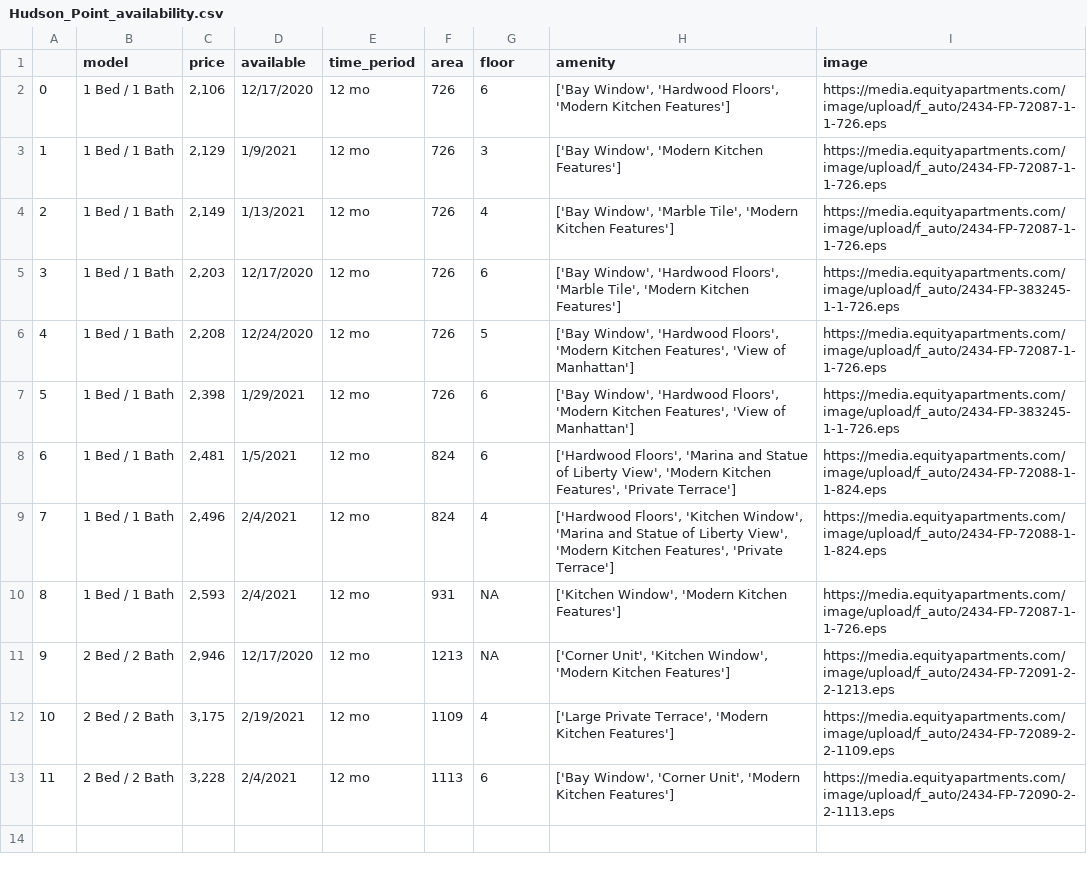
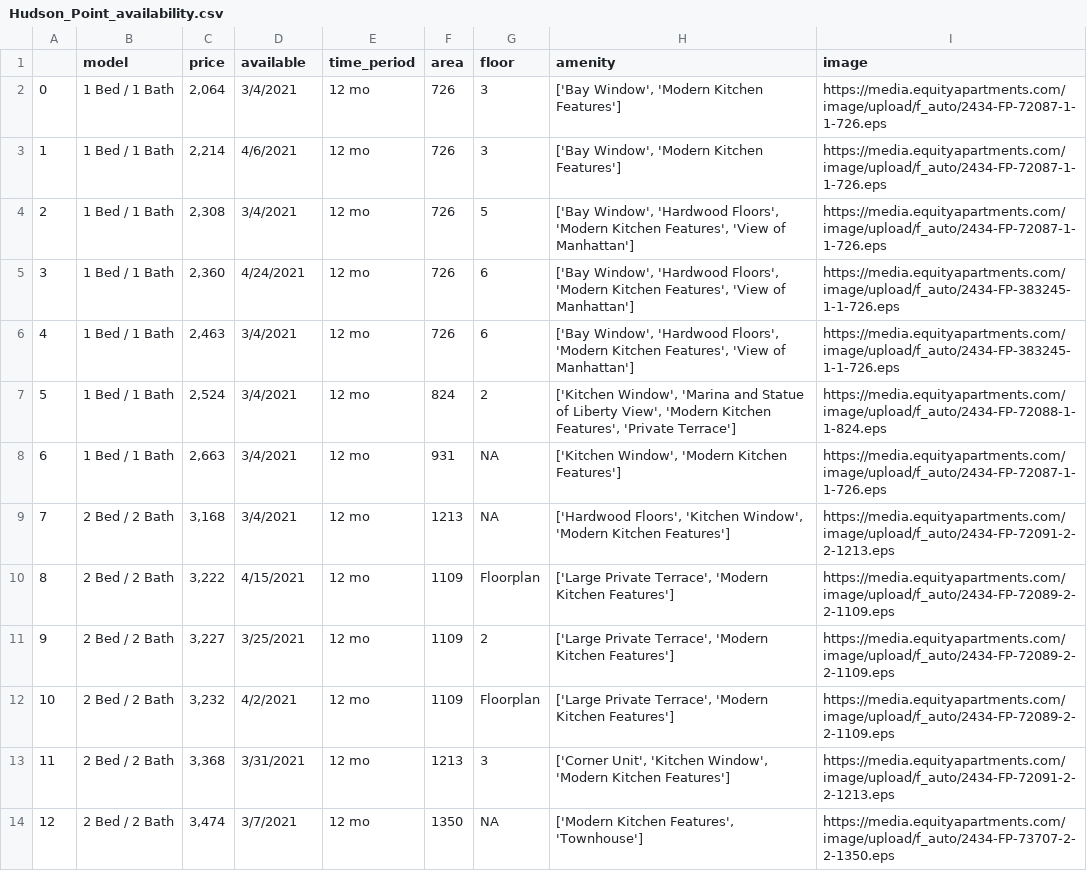
Before and after one commit to congxinxu0116/Playground, a CSV file: Hudson_Point_availability.csv, drawn as a sheet; removed rows and columns are numbered as before the commit, all else as after; the diff names each change by its address in the sheet, - before the commit and + after, or states it on an @@ line.

```diff
--- a/Hudson_Point_availability.csv
+++ b/Hudson_Point_availability.csv
-row 2: 0 | 1 Bed / 1 Bath | 2,106 | 12/17/2020 | 12 mo | 726 | 6 | ['Bay Window', 'Hardwood Floors', 'Modern Kitchen Features'] | https://media.equityapartments.com/image/upload/f_auto/2434-FP-72087-1-1-726.eps
@@ column A renumbered between rows 2 and 9 @@
-C2 (price): 2,129
+C2 (price): 2,064
-D2 (available): 1/9/2021
+D2 (available): 3/4/2021
-C3 (price): 2,149
+C3 (price): 2,214
-D3 (available): 1/13/2021
+D3 (available): 4/6/2021
-G3 (floor): 4
+G3 (floor): 3
-H3 (amenity): ['Bay Window', 'Marble Tile', 'Modern Kitchen…
+H3 (amenity): ['Bay Window', 'Modern Kitchen…
-row 5: 3 | 1 Bed / 1 Bath | 2,203 | 12/17/2020 | 12 mo | 726 | 6 | ['Bay Window', 'Hardwood Floors', 'Marble Tile', 'Modern Kitchen Features'] | https://media.equityapartments.com/image/upload/f_auto/2434-FP-383245-1-1-726.eps
-C4 (price): 2,208
+C4 (price): 2,308
-D4 (available): 12/24/2020
+D4 (available): 3/4/2021
-C5 (price): 2,398
+C5 (price): 2,360
-D5 (available): 1/29/2021
+D5 (available): 4/24/2021
-C6 (price): 2,481
+C6 (price): 2,463
-D6 (available): 1/5/2021
+D6 (available): 3/4/2021
-F6 (area): 824
+F6 (area): 726
-H6 (amenity): ['Hardwood Floors', 'Marina and Statue of Liberty View', 'Modern Kitchen Features', 'Private Terrace']
+H6 (amenity): ['Bay Window', 'Hardwood Floors', 'Modern Kitchen Features', 'View of Manhattan']
-I6 (image): https://media.equityapartments.com/image/upload/f_auto/2434-FP-72088-1-1-824.eps
+I6 (image): https://media.equityapartments.com/image/upload/f_auto/2434-FP-383245-1-1-726.eps
-C7 (price): 2,496
+C7 (price): 2,524
-D7:D8 (available): 2/4/2021
+D7:D8 (available): 3/4/2021
-G7 (floor): 4
+G7 (floor): 2
-H7 (amenity): ['Hardwood Floors', 'Kitchen Window', 'Marina…
+H7 (amenity): ['Kitchen Window', 'Marina…
-C8 (price): 2,593
+C8 (price): 2,663
-C9 (price): 2,946
+C9 (price): 3,168
-D9 (available): 12/17/2020
+D9 (available): 3/4/2021
-H9 (amenity): ['Corner Unit', 'Kitchen Window',…
+H9 (amenity): ['Hardwood Floors', 'Kitchen Window',…
+row 10: 8 | 2 Bed / 2 Bath | 3,222 | 4/15/2021 | 12 mo | 1109 | Floorplan | ['Large Private Terrace', 'Modern Kitchen Features'] | https://media.equityapartments.com/image/upload/f_auto/2434-FP-72089-2-2-1109.eps
+row 11: 9 | 2 Bed / 2 Bath | 3,227 | 3/25/2021 | 12 mo | 1109 | 2 | ['Large Private Terrace', 'Modern Kitchen Features'] | https://media.equityapartments.com/image/upload/f_auto/2434-FP-72089-2-2-1109.eps
-C12 (price): 3,175
+C12 (price): 3,232
-D12 (available): 2/19/2021
+D12 (available): 4/2/2021
-G12 (floor): 4
+G12 (floor): Floorplan
-row 13: 11 | 2 Bed / 2 Bath | 3,228 | 2/4/2021 | 12 mo | 1113 | 6 | ['Bay Window', 'Corner Unit', 'Modern Kitchen Features'] | https://media.equityapartments.com/image/upload/f_auto/2434-FP-72090-2-2-1113.eps
+row 13: 11 | 2 Bed / 2 Bath | 3,368 | 3/31/2021 | 12 mo | 1213 | 3 | ['Corner Unit', 'Kitchen Window', 'Modern Kitchen Features'] | https://media.equityapartments.com/image/upload/f_auto/2434-FP-72091-2-2-1213.eps
+row 14: 12 | 2 Bed / 2 Bath | 3,474 | 3/7/2021 | 12 mo | 1350 | NA | ['Modern Kitchen Features', 'Townhouse'] | https://media.equityapartments.com/image/upload/f_auto/2434-FP-73707-2-2-1350.eps
```
Also changed, not shown: 70_greene_apartments_availability.csv, The_Pier_availability.csv, 4 other files.
